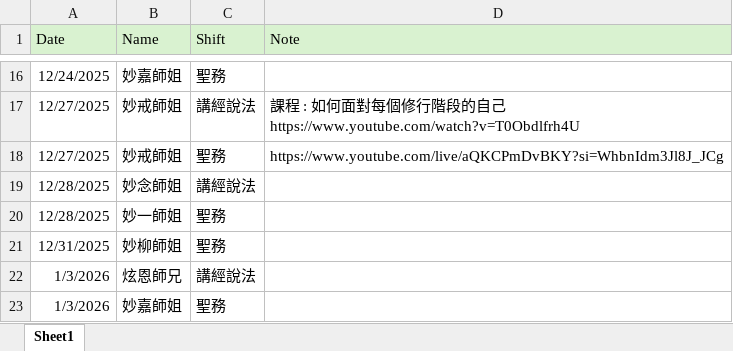
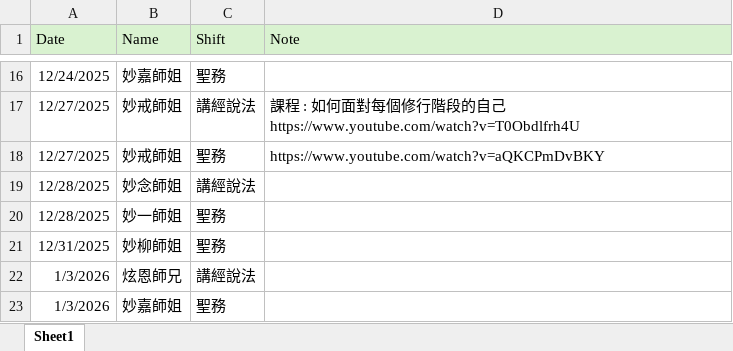
Before and after one commit to ShengLian-TN/schedule-app, an Excel workbook: schedule.xlsx, sheet Sheet1, drawn as a sheet; only a part is shown, gaps mark what is left out; values as stored, in another font and other column widths than the file's, no borders; the diff names each change by its address in the sheet, - before the commit and + after, or states it on an @@ line.

Commit message:
Add files via upload

```diff
--- a/schedule.xlsx (sheet Sheet1)
+++ b/schedule.xlsx (sheet Sheet1)
-D18 (Note): https://www.youtube.com/live/aQKCPmDvBKY?si=WhbnIdm3Jl8J_JCg
+D18 (Note): https://www.youtube.com/watch?v=aQKCPmDvBKY
```
